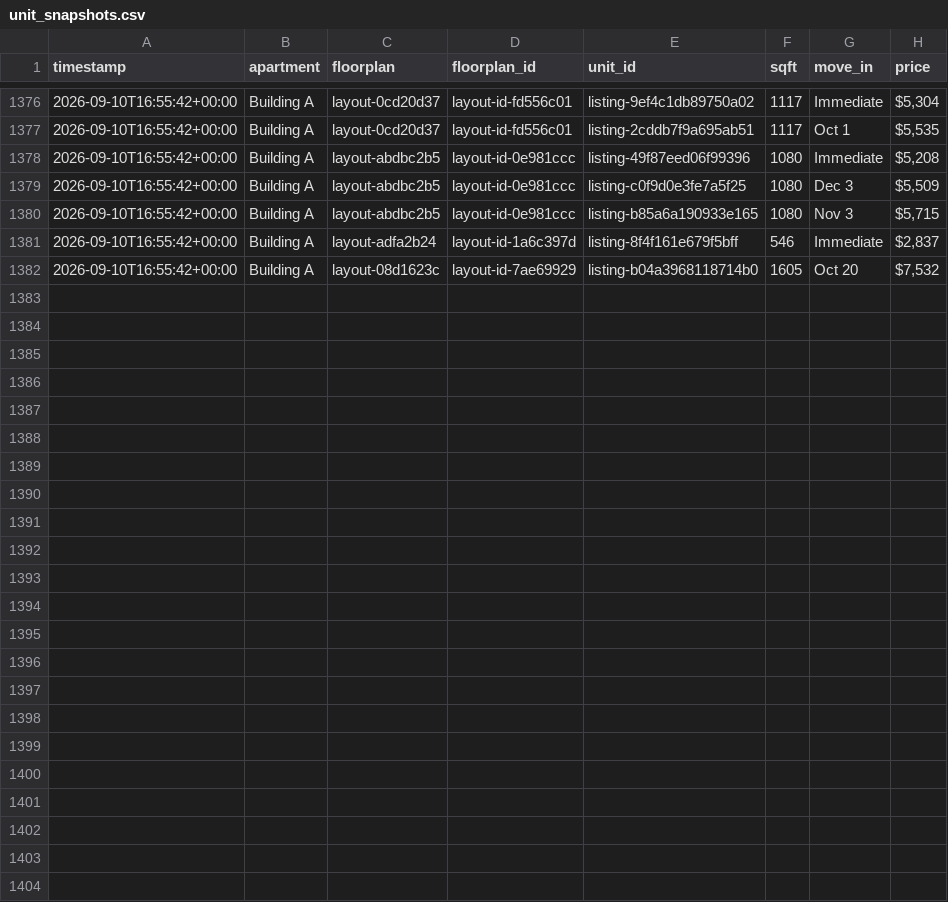
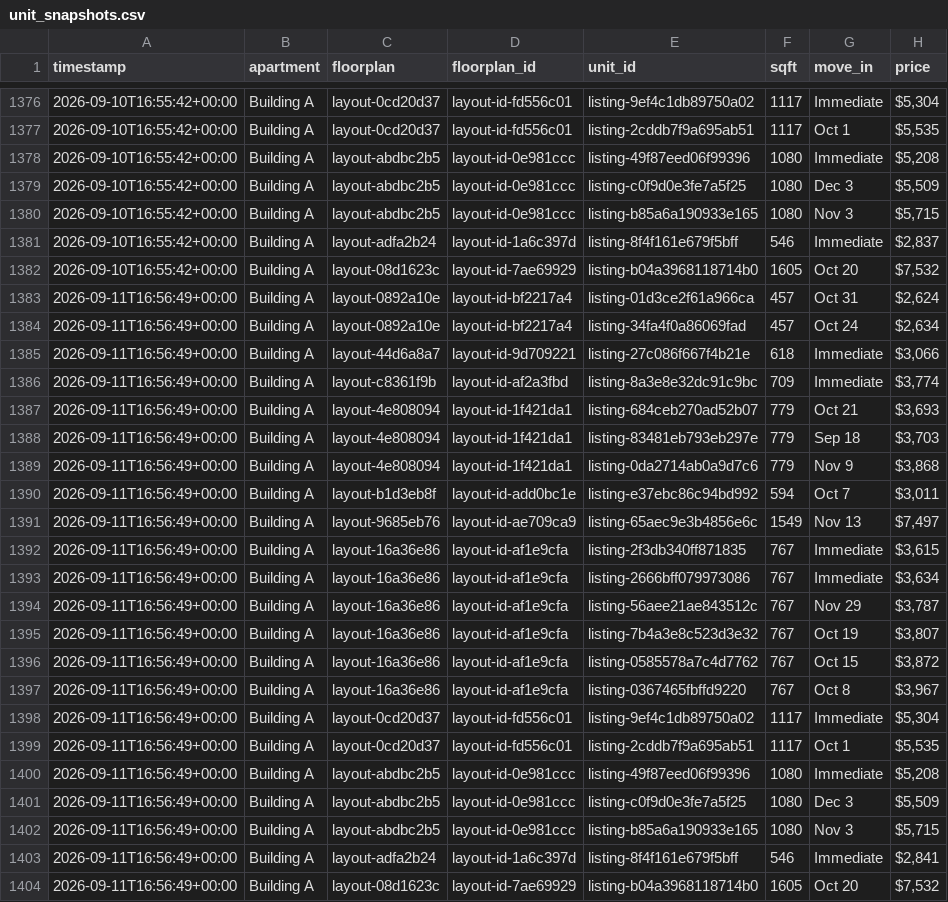
Before and after one commit to playuhh/tracker, a CSV file: data/unit_snapshots.csv, drawn as a sheet; only a part is shown, gaps mark what is left out; the diff names each change by its address in the sheet, - before the commit and + after, or states it on an @@ line.

```diff
--- a/data/unit_snapshots.csv
+++ b/data/unit_snapshots.csv
+row 1383: 2026-09-11T16:56:49+00:00 | Building A | layout-0892a10e | layout-id-bf2217a4 | listing-01d3ce2f61a966ca | 457 | Oct 31 | $2,624
+row 1384: 2026-09-11T16:56:49+00:00 | Building A | layout-0892a10e | layout-id-bf2217a4 | listing-34fa4f0a86069fad | 457 | Oct 24 | $2,634
+row 1385: 2026-09-11T16:56:49+00:00 | Building A | layout-44d6a8a7 | layout-id-9d709221 | listing-27c086f667f4b21e | 618 | Immediate | $3,066
+row 1386: 2026-09-11T16:56:49+00:00 | Building A | layout-c8361f9b | layout-id-af2a3fbd | listing-8a3e8e32dc91c9bc | 709 | Immediate | $3,774
+row 1387: 2026-09-11T16:56:49+00:00 | Building A | layout-4e808094 | layout-id-1f421da1 | listing-684ceb270ad52b07 | 779 | Oct 21 | $3,693
+row 1388: 2026-09-11T16:56:49+00:00 | Building A | layout-4e808094 | layout-id-1f421da1 | listing-83481eb793eb297e | 779 | Sep 18 | $3,703
+row 1389: 2026-09-11T16:56:49+00:00 | Building A | layout-4e808094 | layout-id-1f421da1 | listing-0da2714ab0a9d7c6 | 779 | Nov 9 | $3,868
+row 1390: 2026-09-11T16:56:49+00:00 | Building A | layout-b1d3eb8f | layout-id-add0bc1e | listing-e37ebc86c94bd992 | 594 | Oct 7 | $3,011
+row 1391: 2026-09-11T16:56:49+00:00 | Building A | layout-9685eb76 | layout-id-ae709ca9 | listing-65aec9e3b4856e6c | 1549 | Nov 13 | $7,497
+row 1392: 2026-09-11T16:56:49+00:00 | Building A | layout-16a36e86 | layout-id-af1e9cfa | listing-2f3db340ff871835 | 767 | Immediate | $3,615
+row 1393: 2026-09-11T16:56:49+00:00 | Building A | layout-16a36e86 | layout-id-af1e9cfa | listing-2666bff079973086 | 767 | Immediate | $3,634
+row 1394: 2026-09-11T16:56:49+00:00 | Building A | layout-16a36e86 | layout-id-af1e9cfa | listing-56aee21ae843512c | 767 | Nov 29 | $3,787
+row 1395: 2026-09-11T16:56:49+00:00 | Building A | layout-16a36e86 | layout-id-af1e9cfa | listing-7b4a3e8c523d3e32 | 767 | Oct 19 | $3,807
+row 1396: 2026-09-11T16:56:49+00:00 | Building A | layout-16a36e86 | layout-id-af1e9cfa | listing-0585578a7c4d7762 | 767 | Oct 15 | $3,872
+row 1397: 2026-09-11T16:56:49+00:00 | Building A | layout-16a36e86 | layout-id-af1e9cfa | listing-0367465fbffd9220 | 767 | Oct 8 | $3,967
+row 1398: 2026-09-11T16:56:49+00:00 | Building A | layout-0cd20d37 | layout-id-fd556c01 | listing-9ef4c1db89750a02 | 1117 | Immediate | $5,304
+row 1399: 2026-09-11T16:56:49+00:00 | Building A | layout-0cd20d37 | layout-id-fd556c01 | listing-2cddb7f9a695ab51 | 1117 | Oct 1 | $5,535
+row 1400: 2026-09-11T16:56:49+00:00 | Building A | layout-abdbc2b5 | layout-id-0e981ccc | listing-49f87eed06f99396 | 1080 | Immediate | $5,208
+row 1401: 2026-09-11T16:56:49+00:00 | Building A | layout-abdbc2b5 | layout-id-0e981ccc | listing-c0f9d0e3fe7a5f25 | 1080 | Dec 3 | $5,509
+row 1402: 2026-09-11T16:56:49+00:00 | Building A | layout-abdbc2b5 | layout-id-0e981ccc | listing-b85a6a190933e165 | 1080 | Nov 3 | $5,715
+row 1403: 2026-09-11T16:56:49+00:00 | Building A | layout-adfa2b24 | layout-id-1a6c397d | listing-8f4f161e679f5bff | 546 | Immediate | $2,841
+row 1404: 2026-09-11T16:56:49+00:00 | Building A | layout-08d1623c | layout-id-7ae69929 | listing-b04a3968118714b0 | 1605 | Oct 20 | $7,532
```
Also changed, not shown: data/floorplan_daily.csv, data/scrape_runs.csv, 2 other files.
